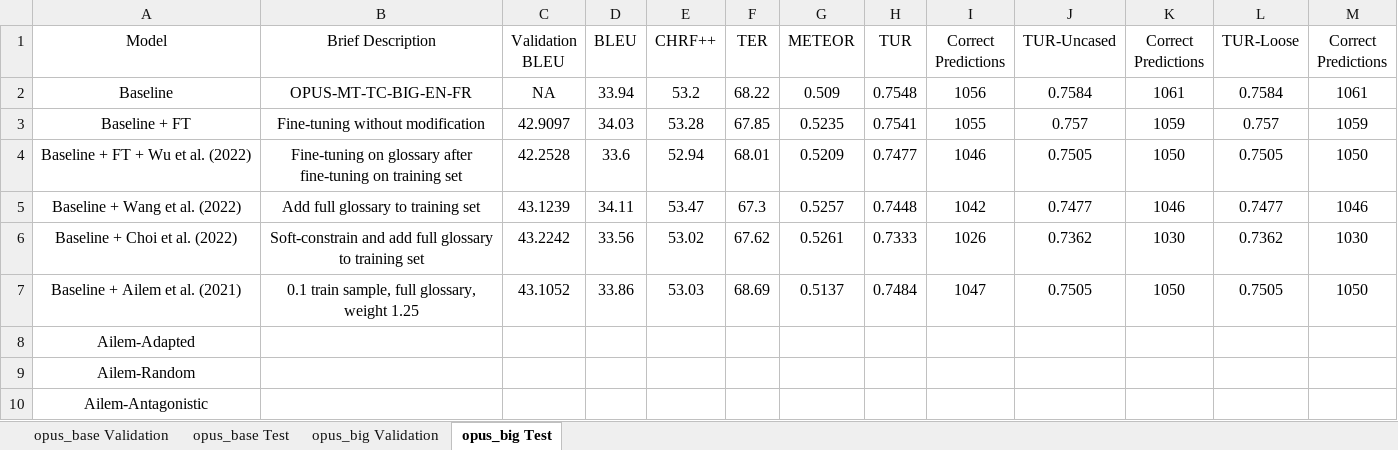
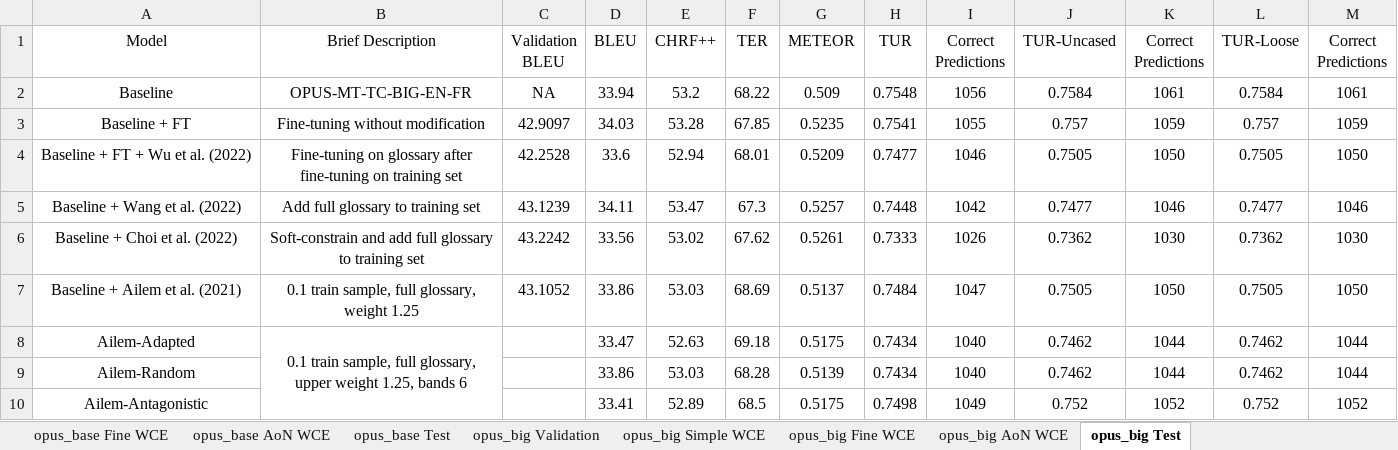
Before and after one commit to ethansimrm/medical-mt, an Excel workbook: model_evaluations/Collated Validation and Test Set Results.xlsx, sheet opus_big Test, drawn as a sheet; only a part is shown; values as stored, in another font and other column widths than the file's, no borders; the diff covers the shown part only; the diff names each change by its address in the sheet, - before the commit and + after, or states it on an @@ line.

```diff
--- a/model_evaluations/Collated Validation and Test Set Results.xlsx (sheet opus_big Test)
+++ b/model_evaluations/Collated Validation and Test Set Results.xlsx (sheet opus_big Test)
+sheet tab: opus_base Fine WCE
+sheet tab: opus_base AoN WCE
+sheet tab: opus_big Simple WCE
+sheet tab: opus_big Fine WCE
+sheet tab: opus_big AoN WCE
-B8 (Brief Description): (empty)
+B8 (Brief Description): 0.1 train sample, full glossary, upper weight 1.25, bands 6
+B8:B10 merged
-D8 (BLEU): (empty)
+D8 (BLEU): 33.47
-E8 (CHRF++): (empty)
+E8 (CHRF++): 52.63
-F8 (TER): (empty)
+F8 (TER): 69.18
-G8 (METEOR): (empty)
+G8 (METEOR): 0.5175
-H8:H9 (TUR): (empty)
+H8:H9 (TUR): 0.7434
-I8:I9 (Correct Predictions): (empty)
+I8:I9 (Correct Predictions): 1040
-J8:J9 (TUR-Uncased): (empty)
+J8:J9 (TUR-Uncased): 0.7462
-K8:K9 (Correct Predictions): (empty)
+K8:K9 (Correct Predictions): 1044
-L8:L9 (TUR-Loose): (empty)
+L8:L9 (TUR-Loose): 0.7462
-M8:M9 (Correct Predictions): (empty)
+M8:M9 (Correct Predictions): 1044
-D9 (BLEU): (empty)
+D9 (BLEU): 33.86
-E9 (CHRF++): (empty)
+E9 (CHRF++): 53.03
-F9 (TER): (empty)
+F9 (TER): 68.28
-G9 (METEOR): (empty)
+G9 (METEOR): 0.5139
-D10 (BLEU): (empty)
+D10 (BLEU): 33.41
-E10 (CHRF++): (empty)
+E10 (CHRF++): 52.89
-F10 (TER): (empty)
+F10 (TER): 68.5
-G10 (METEOR): (empty)
+G10 (METEOR): 0.5175
-H10 (TUR): (empty)
+H10 (TUR): 0.7498
-I10 (Correct Predictions): (empty)
+I10 (Correct Predictions): 1049
-J10 (TUR-Uncased): (empty)
+J10 (TUR-Uncased): 0.752
-K10 (Correct Predictions): (empty)
+K10 (Correct Predictions): 1052
-L10 (TUR-Loose): (empty)
+L10 (TUR-Loose): 0.752
-M10 (Correct Predictions): (empty)
+M10 (Correct Predictions): 1052
```
Also changed, not shown: 3 added rows and 13 edited cells elsewhere in this sheet, sheet opus_base Test, sheet opus_big Validation, sheet opus_base Validation, other sheet tabs, 7 other files.
